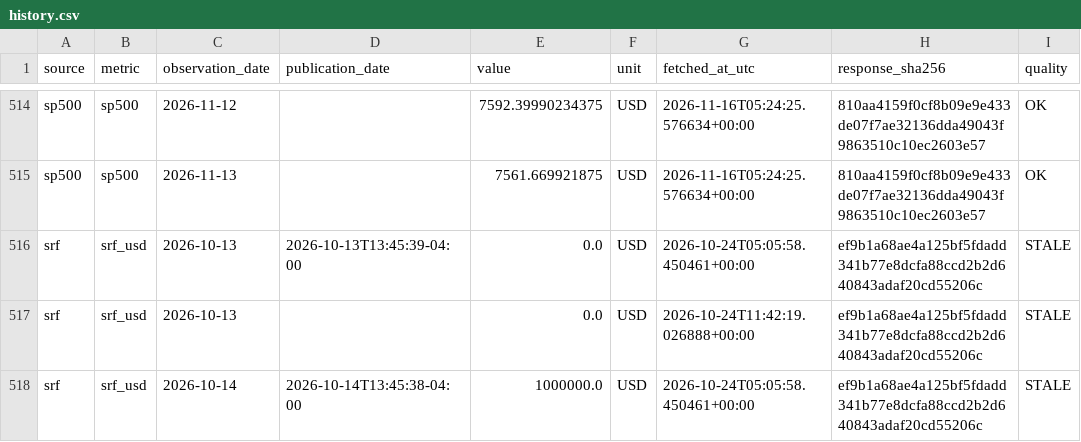
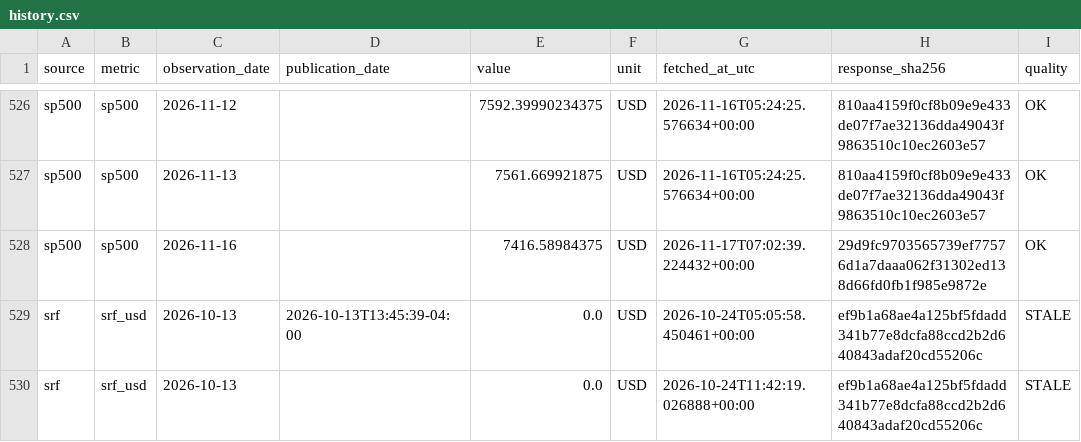
Before and after one commit to yydsdefi-cmyk/COMEX-Gold-Tracker, a CSV file: market_data/history.csv, drawn as a sheet; only a part is shown, gaps mark what is left out; the shorter side is filled out with more unchanged rows; the diff covers the shown part only.

```diff
--- a/market_data/history.csv
+++ b/market_data/history.csv
@@ -515,2 +527,3 @@ sp500,sp500,2026-11-12,,7592.39990234375,USD,2026-11-16T05:24:25.576634+00:00,81
 sp500,sp500,2026-11-13,,7561.669921875,USD,2026-11-16T05:24:25.576634+00:00,810aa4159f0cf8b09e9e433de07f7ae32136dda49043f9863510c10ec2603e57,OK
+sp500,sp500,2026-11-16,,7416.58984375,USD,2026-11-17T07:02:39.224432+00:00,29d9fc9703565739ef77576d1a7daaa062f31302ed138d66fd0fb1f985e9872e,OK
 srf,srf_usd,2026-10-13,2026-10-13T13:45:39-04:00,0.0,USD,2026-10-24T05:05:58.450461+00:00,ef9b1a68ae4a125bf5fdadd341b77e8dcfa88ccd2b2d640843adaf20cd55206c,STALE
```
Also changed, not shown: 18 added rows elsewhere in this file, 9 other files.
